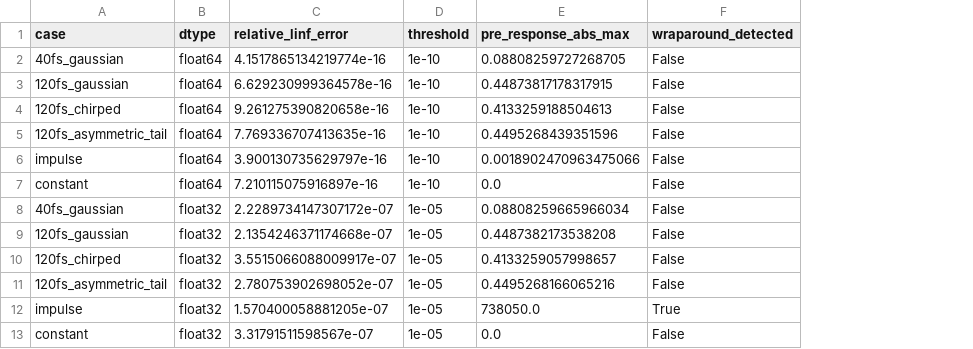
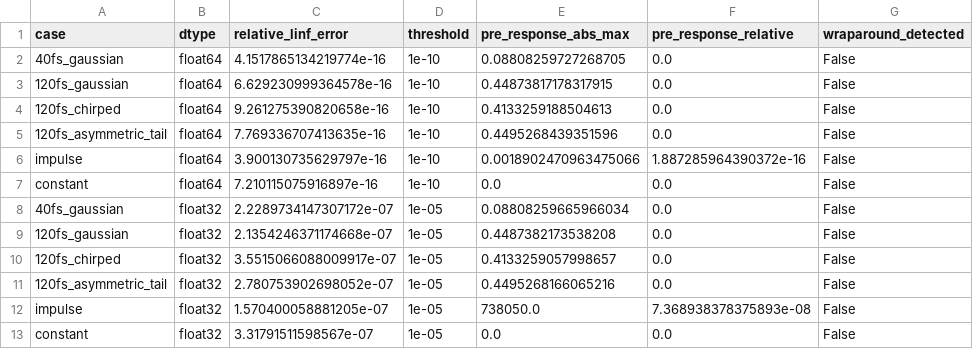
Before and after one commit to wjwjm/Filament_1, a CSV file: Filament_python/results/isaacs_raman_closure/phase8a1_production_closure/raman_fft_direct_comparison.csv, drawn as a sheet; addresses are those after the commit; the diff names each change by its address in the sheet, - before the commit and + after, or states it on an @@ line.

Commit message:
Phase 8A.1 Task 8: finalize corrected Raman production admission
Scope: regenerate all Phase 8A.1 gates, select the verified full Eq.27 architecture, correct float32 impulse wrap auditing, and publish the final decision/report/changelog bundle.

Checks: compileall passed; required targeted tests passed (23 passed); full pytest passed (132 passed).

```diff
--- a/Filament_python/results/isaacs_raman_closure/phase8a1_production_closure/raman_fft_direct_comparison.csv
+++ b/Filament_python/results/isaacs_raman_closure/phase8a1_production_closure/raman_fft_direct_comparison.csv
+column F (pre_response_relative), rows 2-13: 0.0 | 0.0 | 0.0 | 0.0 | 1.887285964390372e-16 | 0.0 | 0.0 | 0.0 | 0.0 | 0.0 | 7.368938378375893e-08 | 0.0
-G12 (wraparound_detected): True
+G12 (wraparound_detected): False
```
Also changed, not shown: 11 other files.
